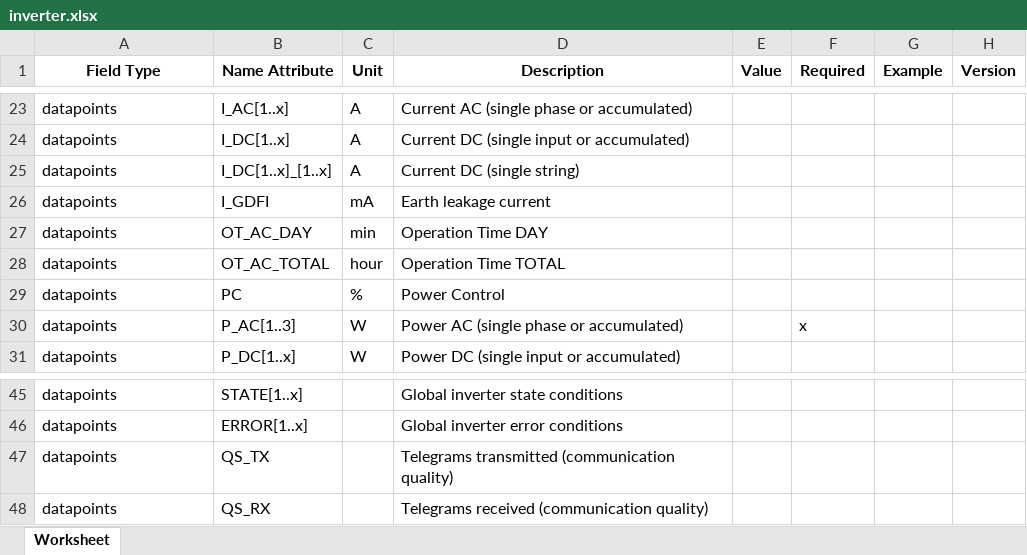
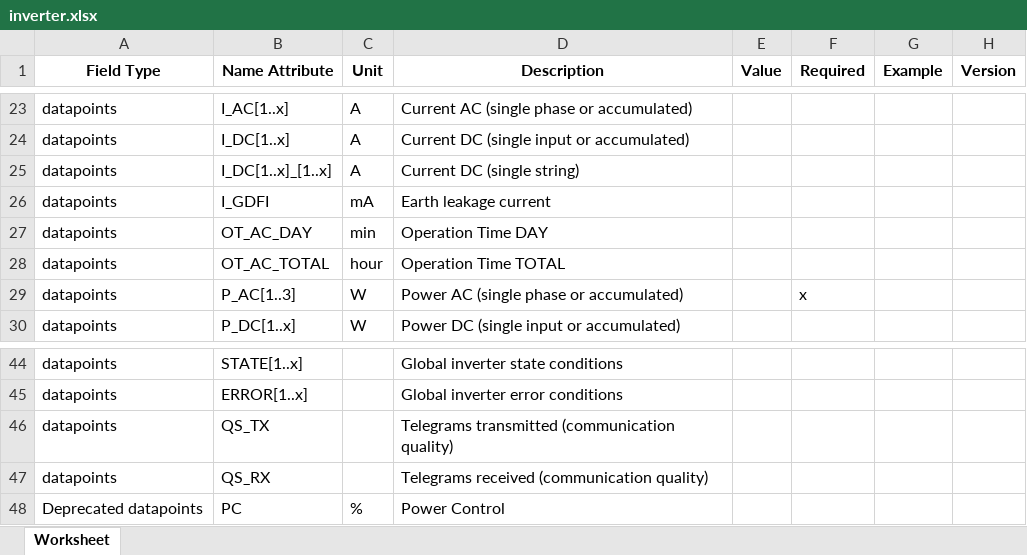
Before and after one commit to meteocontrol/meteocontrol.github.io, an Excel workbook: import-specification/devices/inverter.xlsx, sheet Worksheet, drawn as a sheet; only a part is shown, gaps mark what is left out; values as stored, in another font and other column widths than the file's, no borders; removed rows and columns are numbered as before the commit, all else as after; the diff names each change by its address in the sheet, - before the commit and + after, or states it on an @@ line.

Commit message:
Release import specification 2.2.2

```diff
--- a/import-specification/devices/inverter.xlsx (sheet Worksheet)
+++ b/import-specification/devices/inverter.xlsx (sheet Worksheet)
-row 29: datapoints | PC | % | Power Control
+row 48: Deprecated datapoints | PC | % | Power Control
```
Also changed, not shown: 9 other files.
